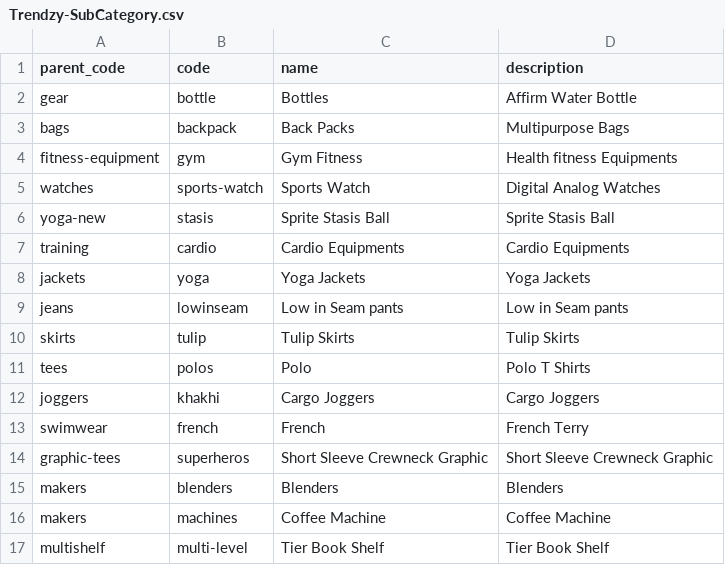
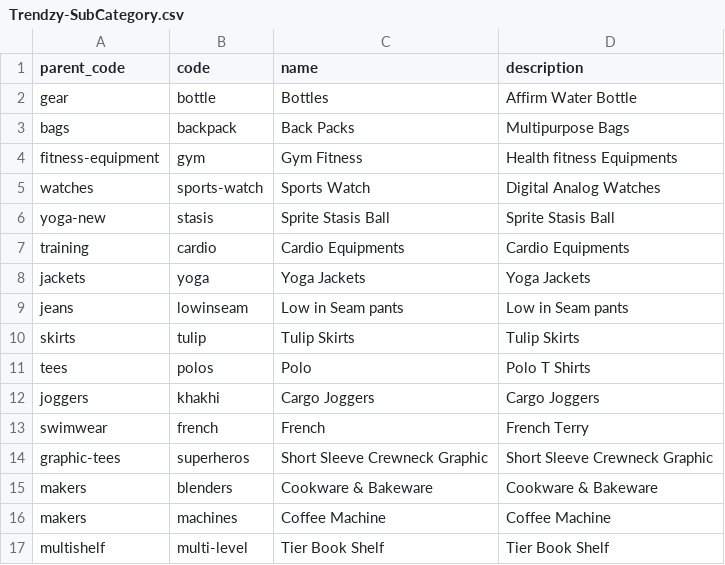
Before and after one commit to akumar-nisum-com/ajjayhierarchy, a CSV file: Trendzy-SubCategory.csv, drawn as a sheet.

Commit message:
Cookware & Bakeware

```diff
--- a/Trendzy-SubCategory.csv
+++ b/Trendzy-SubCategory.csv
@@ -14,3 +14,3 @@ swimwear,french,French ,French Terry
 graphic-tees,superheros,Short Sleeve Crewneck Graphic,Short Sleeve Crewneck Graphic
-makers,blenders,Blenders,Blenders
+makers,blenders,Cookware & Bakeware,Cookware & Bakeware
 makers,machines,Coffee Machine,Coffee Machine
```
